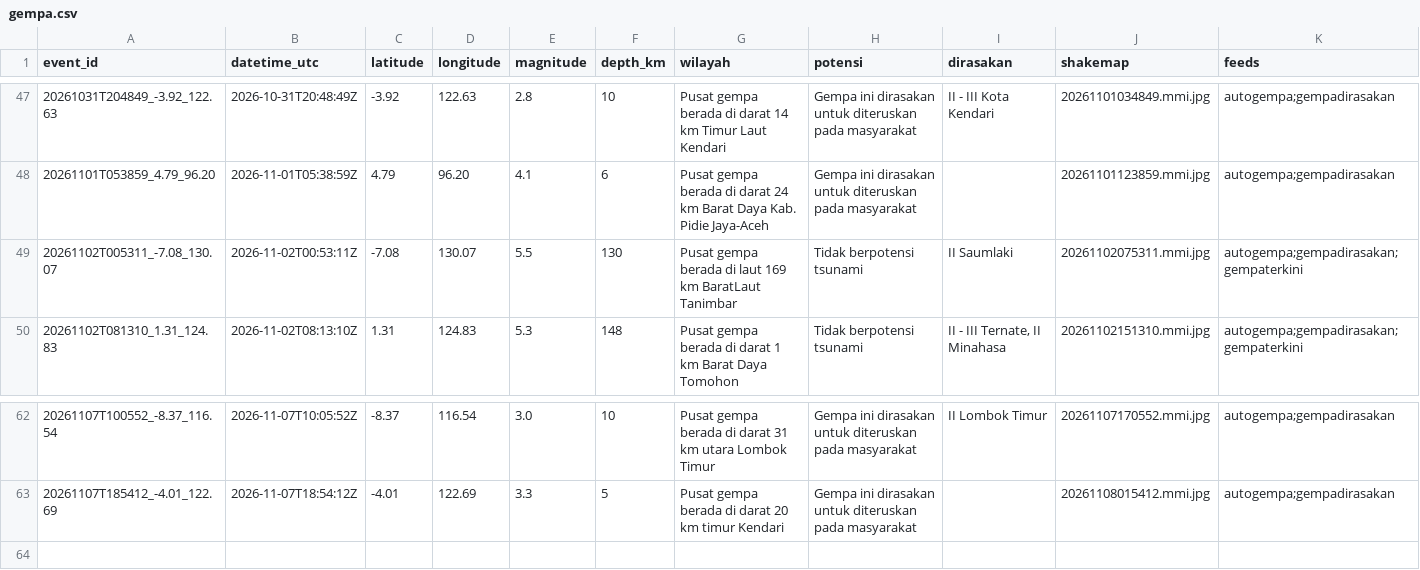
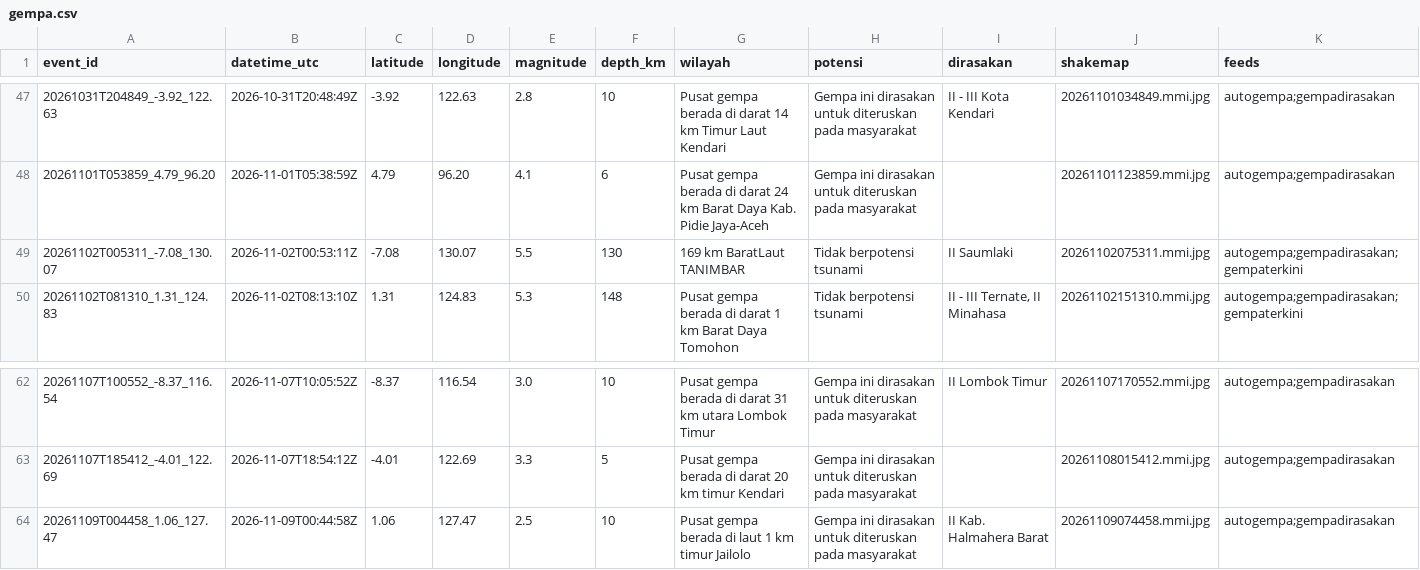
Before and after one commit to SulthanAndyno/quakelog, a CSV file: data/gempa.csv, drawn as a sheet; only a part is shown, gaps mark what is left out; rows hold the shown columns only; the diff names each change by its address in the sheet, - before the commit and + after, or states it on an @@ line.

```diff
--- a/data/gempa.csv
+++ b/data/gempa.csv
-G49 (wilayah): Pusat gempa berada di laut 169 km BaratLaut Tanimbar
+G49 (wilayah): 169 km BaratLaut TANIMBAR
+row 64: 20261109T004458_1.06_127.47 | 2026-11-09T00:44:58Z | 1.06 | 127.47 | 2.5 | 10 | Pusat gempa berada di laut 1 km timur Jailolo | Gempa ini dirasakan untuk diteruskan pada masyarakat | II Kab. Halmahera Barat | 20261109074458.mmi.jpg | autogempa;gempadirasakan
```
Also changed, not shown: 3 other files.
